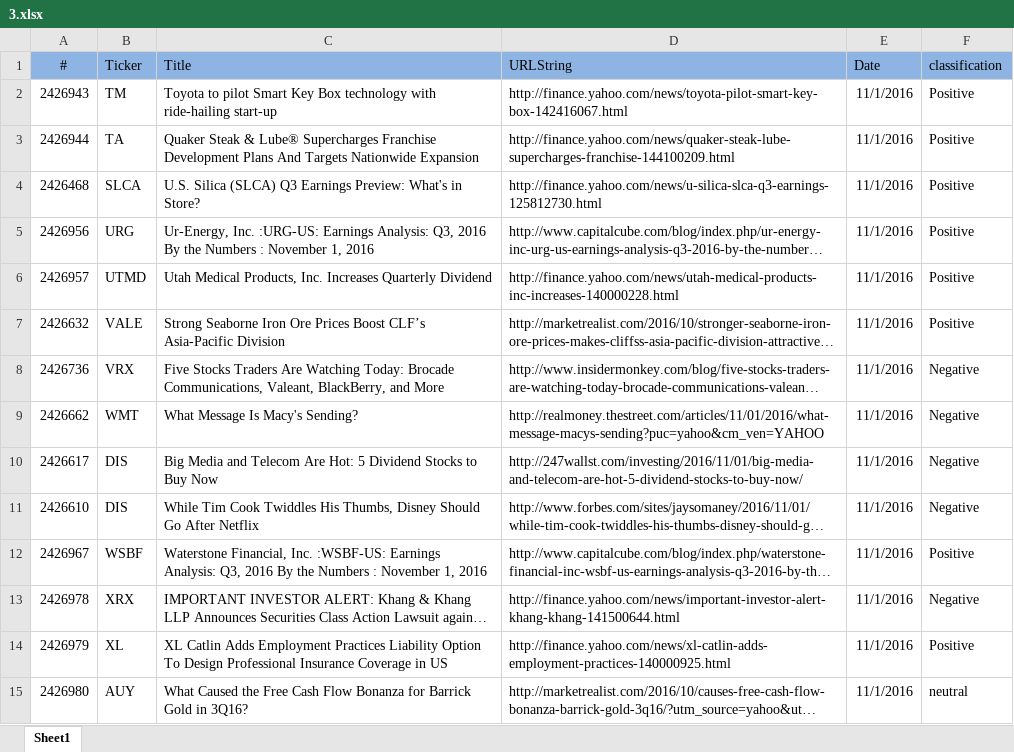
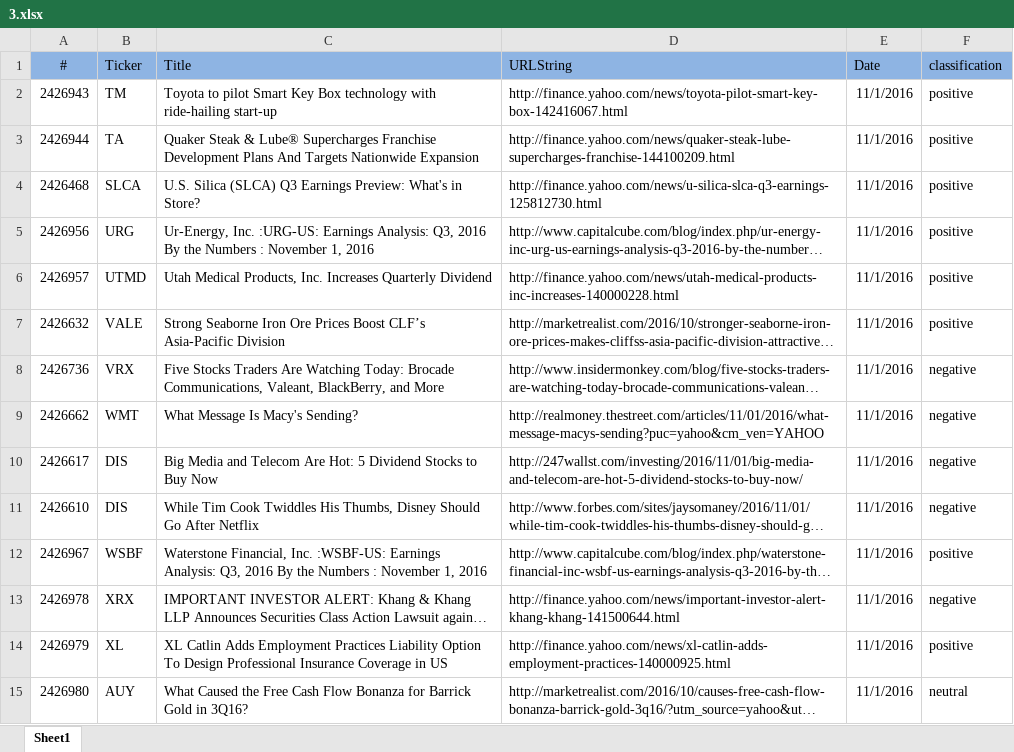
Before and after one commit to maayanelgamil/sentimentAnalysis, an Excel workbook: source files/3.xlsx, sheet Sheet1, drawn as a sheet; only a part is shown; long unchanged cells end in …; values as stored, in another font and other column widths than the file's, no borders; the diff covers the shown part only; the diff names each change by its address in the sheet, - before the commit and + after, or states it on an @@ line.

```diff
--- a/source files/3.xlsx (sheet Sheet1)
+++ b/source files/3.xlsx (sheet Sheet1)
-F2:F7 (classification): Positive
+F2:F7 (classification): positive
-F8:F11 (classification): Negative
+F8:F11 (classification): negative
-F12 (classification): Positive
+F12 (classification): positive
-F13 (classification): Negative
+F13 (classification): negative
-F14 (classification): Positive
+F14 (classification): positive
```
Also changed, not shown: 19 edited cells elsewhere in this sheet, source files/1.xlsx, source files/14.xlsx, 11 other files.
